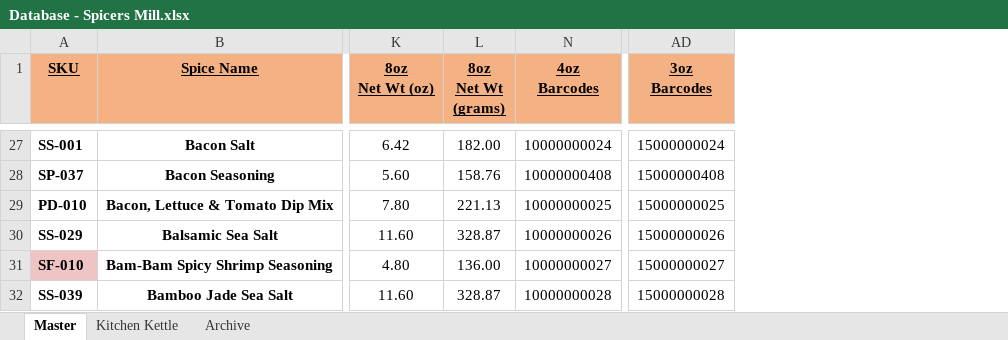
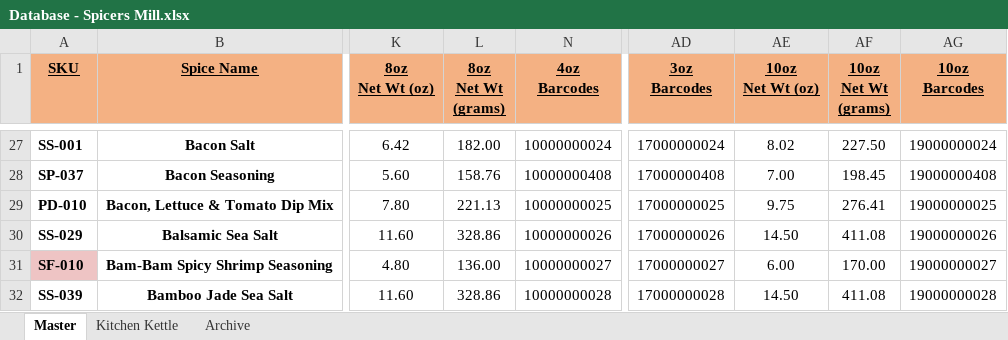
Before and after one commit to chadLinthicum/DATABASE-Spicers_Mill, an Excel workbook: Database - Spicers Mill.xlsx, sheet Master, drawn as a sheet; only a part is shown, gaps mark what is left out; values as stored, in another font and other column widths than the file's, no borders; table styles not drawn; the diff covers the shown part only; the diff names each change by its address in the sheet, - before the commit and + after, or states it on an @@ line.

```diff
--- a/Database - Spicers Mill.xlsx (sheet Master)
+++ b/Database - Spicers Mill.xlsx (sheet Master)
+column AE (10oz Net Wt (oz)), rows 27-32: 8.02 | 7.00 | 9.75 | 14.50 | 6.00 | 14.50
@@ column AF (10oz Net Wt (grams)) unhidden, rows 27-32: 227.50 | 198.45 | 276.41 | 411.08 | 170.00 | 411.08 @@
+column AG (10oz Barcodes), rows 27-32: 19000000024 | 19000000408 | 19000000025 | 19000000026 | 19000000027 | 19000000028
-AD27 (3oz Barcodes): 15000000024
+AD27 (3oz Barcodes): 17000000024
-AD28 (3oz Barcodes): 15000000408
+AD28 (3oz Barcodes): 17000000408
-AD29 (3oz Barcodes): 15000000025
+AD29 (3oz Barcodes): 17000000025
-L30 (8oz Net Wt (grams)): 328.87
+L30 (8oz Net Wt (grams)): 328.86
-AD30 (3oz Barcodes): 15000000026
+AD30 (3oz Barcodes): 17000000026
-AD31 (3oz Barcodes): 15000000027
+AD31 (3oz Barcodes): 17000000027
-L32 (8oz Net Wt (grams)): 328.87
+L32 (8oz Net Wt (grams)): 328.86
-AD32 (3oz Barcodes): 15000000028
+AD32 (3oz Barcodes): 17000000028
```
Also changed, not shown: 14 added rows, 2 removed rows, 691 edited cells and cell formats elsewhere in this sheet, formulas that keep their value, hidden cells.
